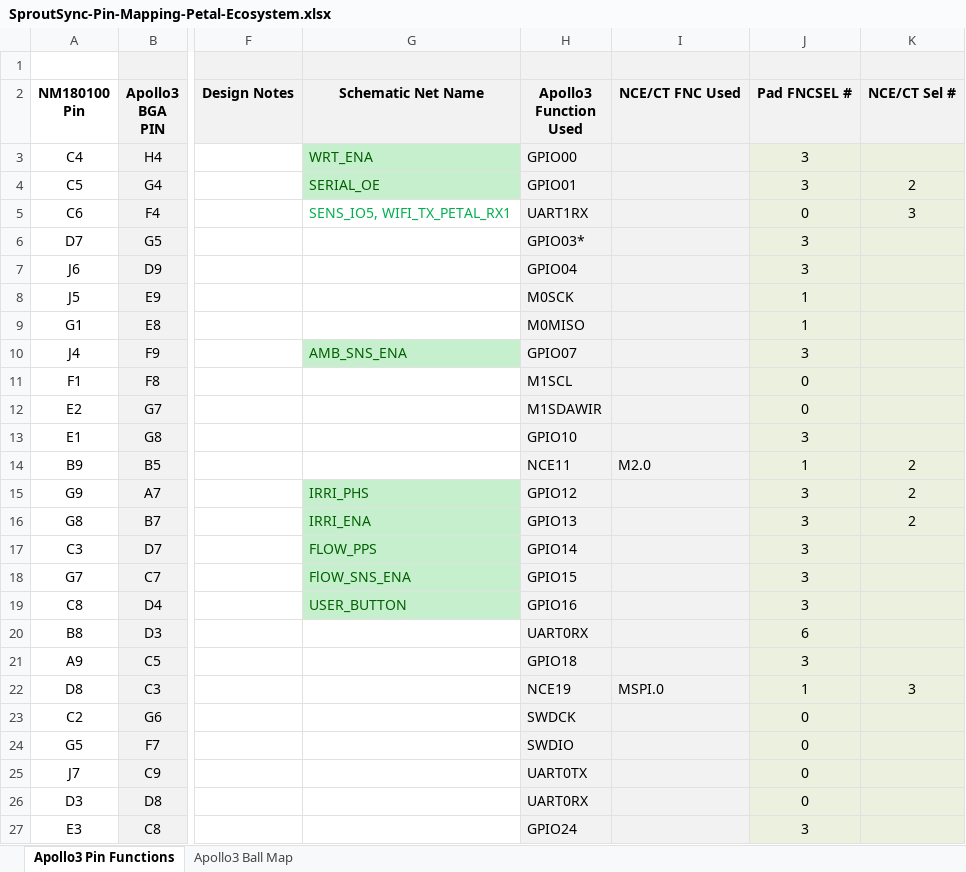
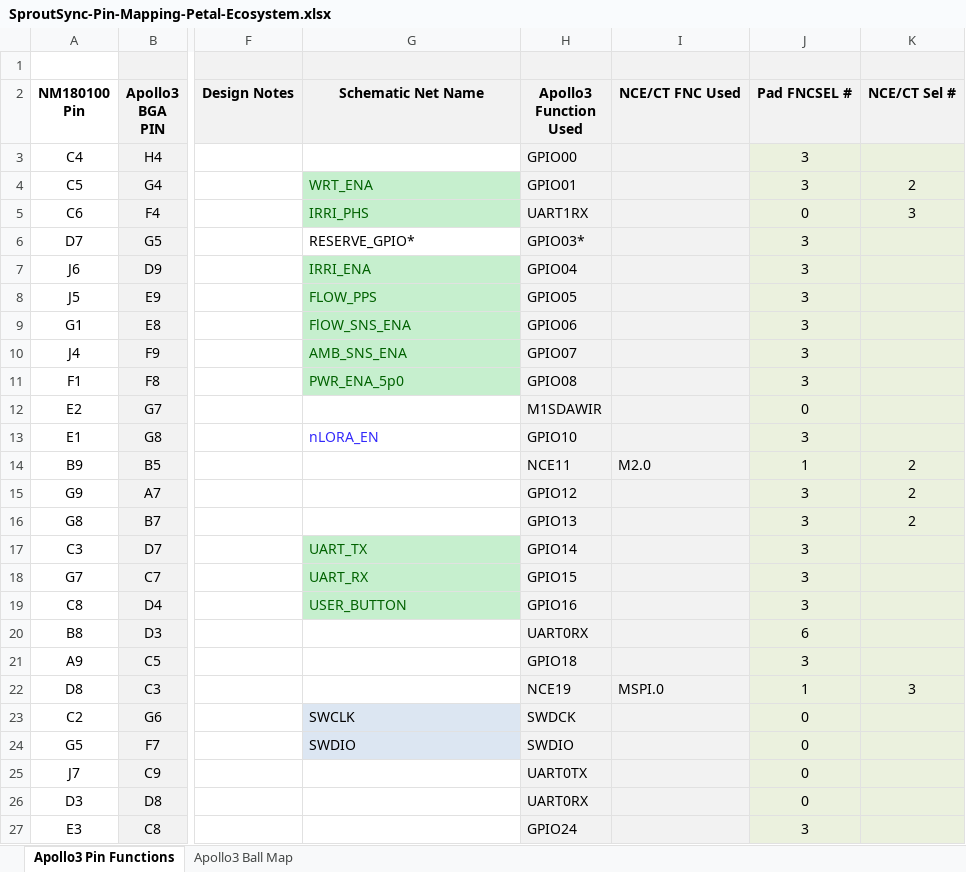
Before and after one commit to sweentj/SproutSenseProto, an Excel workbook: SproutSync-Pin-Mapping-Petal-Ecosystem.xlsx, sheet Apollo3 Pin Functions, drawn as a sheet; only a part is shown, gaps mark what is left out; values as stored, in another font and other column widths than the file's, no borders; conditional formats not drawn; the diff covers the shown part only; the diff names each change by its address in the sheet, - before the commit and + after, or states it on an @@ line.

```diff
--- a/SproutSync-Pin-Mapping-Petal-Ecosystem.xlsx (sheet Apollo3 Pin Functions)
+++ b/SproutSync-Pin-Mapping-Petal-Ecosystem.xlsx (sheet Apollo3 Pin Functions)
-G3: WRT_ENA
+G3: (empty)
-G3 fill: #C6EFCE
+G3 fill: none
-G4: SERIAL_OE
+G4: WRT_ENA
-G5: SENS_IO5, WIFI_TX_PETAL_RX1
+G5: IRRI_PHS
@@ G5 fill: none → #C6EFCE, text colour: #00B050 → #006100 @@
-G6: (empty)
+G6: RESERVE_GPIO*
-G7: (empty)
+G7: IRRI_ENA
-G7:G9 fill: none
+G7:G9 fill: #C6EFCE
-G8: (empty)
+G8: FLOW_PPS
-H8: M0SCK
+H8: GPIO05
-J8:J9: 1
+J8:J9: 3
-G9: (empty)
+G9: FlOW_SNS_ENA
-H9: M0MISO
+H9: GPIO06
-G11: (empty)
+G11: PWR_ENA_5p0
-G11 fill: none
+G11 fill: #C6EFCE
-H11: M1SCL
+H11: GPIO08
-J11: 0
+J11: 3
-G13: (empty)
+G13: nLORA_EN
-G15: IRRI_PHS
+G15: (empty)
-G15:G16 fill: #C6EFCE
+G15:G16 fill: none
-G16: IRRI_ENA
+G16: (empty)
-G17: FLOW_PPS
+G17: UART_TX
-G18: FlOW_SNS_ENA
+G18: UART_RX
-G23: (empty)
+G23: SWCLK
-G23:G24 fill: none
+G23:G24 fill: #DCE6F2
-G24: (empty)
+G24: SWDIO
```
Also changed, not shown: 3 edited cells and cell formats elsewhere in this sheet, 6 other files.
